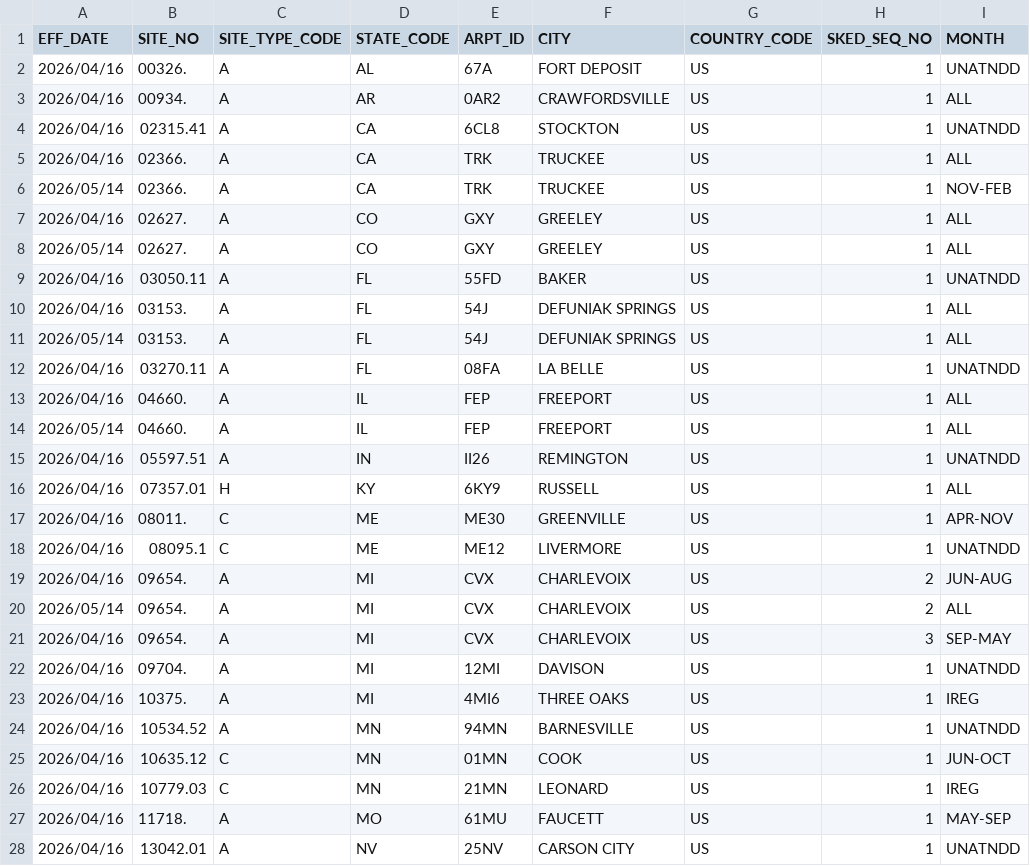
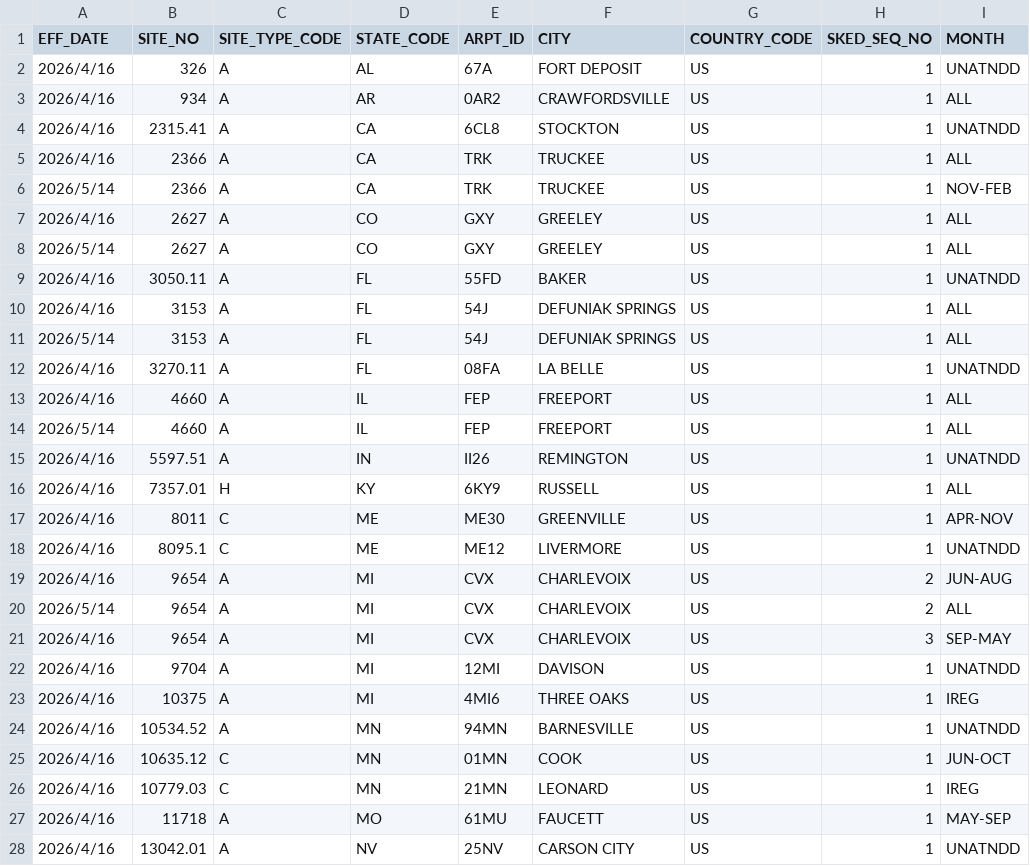
Before and after one commit to Jim-ked/nasr-knowledge-graph, a CSV file: 14_May_2026_CSV/16_Apr_2026_CSV-14_May_2026_CSV/APT_ATT_CHG_RPT.csv, drawn as a sheet; only a part is shown; the diff covers the shown part only; the diff names each change by its address in the sheet, - before the commit and + after, or states it on an @@ line.

```diff
--- a/14_May_2026_CSV/16_Apr_2026_CSV-14_May_2026_CSV/APT_ATT_CHG_RPT.csv
+++ b/14_May_2026_CSV/16_Apr_2026_CSV-14_May_2026_CSV/APT_ATT_CHG_RPT.csv
-A2:A5 (EFF_DATE): 2026/04/16
+A2:A5 (EFF_DATE): 2026/4/16
-B2 (SITE_NO): 00326.
+B2 (SITE_NO): 326
-B3 (SITE_NO): 00934.
+B3 (SITE_NO): 934
-B4 (SITE_NO): 02315.41
+B4 (SITE_NO): 2315.41
-B5:B6 (SITE_NO): 02366.
+B5:B6 (SITE_NO): 2366
-A6 (EFF_DATE): 2026/05/14
+A6 (EFF_DATE): 2026/5/14
-A7 (EFF_DATE): 2026/04/16
+A7 (EFF_DATE): 2026/4/16
-B7:B8 (SITE_NO): 02627.
+B7:B8 (SITE_NO): 2627
-A8 (EFF_DATE): 2026/05/14
+A8 (EFF_DATE): 2026/5/14
-A9:A10 (EFF_DATE): 2026/04/16
+A9:A10 (EFF_DATE): 2026/4/16
-B9 (SITE_NO): 03050.11
+B9 (SITE_NO): 3050.11
-B10:B11 (SITE_NO): 03153.
+B10:B11 (SITE_NO): 3153
-A11 (EFF_DATE): 2026/05/14
+A11 (EFF_DATE): 2026/5/14
-A12:A13 (EFF_DATE): 2026/04/16
+A12:A13 (EFF_DATE): 2026/4/16
-B12 (SITE_NO): 03270.11
+B12 (SITE_NO): 3270.11
-B13:B14 (SITE_NO): 04660.
+B13:B14 (SITE_NO): 4660
-A14 (EFF_DATE): 2026/05/14
+A14 (EFF_DATE): 2026/5/14
-A15:A19 (EFF_DATE): 2026/04/16
+A15:A19 (EFF_DATE): 2026/4/16
-B15 (SITE_NO): 05597.51
+B15 (SITE_NO): 5597.51
-B16 (SITE_NO): 07357.01
+B16 (SITE_NO): 7357.01
-B17 (SITE_NO): 08011.
+B17 (SITE_NO): 8011
-B18 (SITE_NO): 08095.1
+B18 (SITE_NO): 8095.1
-B19:B21 (SITE_NO): 09654.
+B19:B21 (SITE_NO): 9654
-A20 (EFF_DATE): 2026/05/14
+A20 (EFF_DATE): 2026/5/14
-A21:A28 (EFF_DATE): 2026/04/16
+A21:A28 (EFF_DATE): 2026/4/16
-B22 (SITE_NO): 09704.
+B22 (SITE_NO): 9704
-B23 (SITE_NO): 10375.
+B23 (SITE_NO): 10375
-B27 (SITE_NO): 11718.
+B27 (SITE_NO): 11718
```
Also changed, not shown: 106 edited cells elsewhere in this file, 1 other file.
